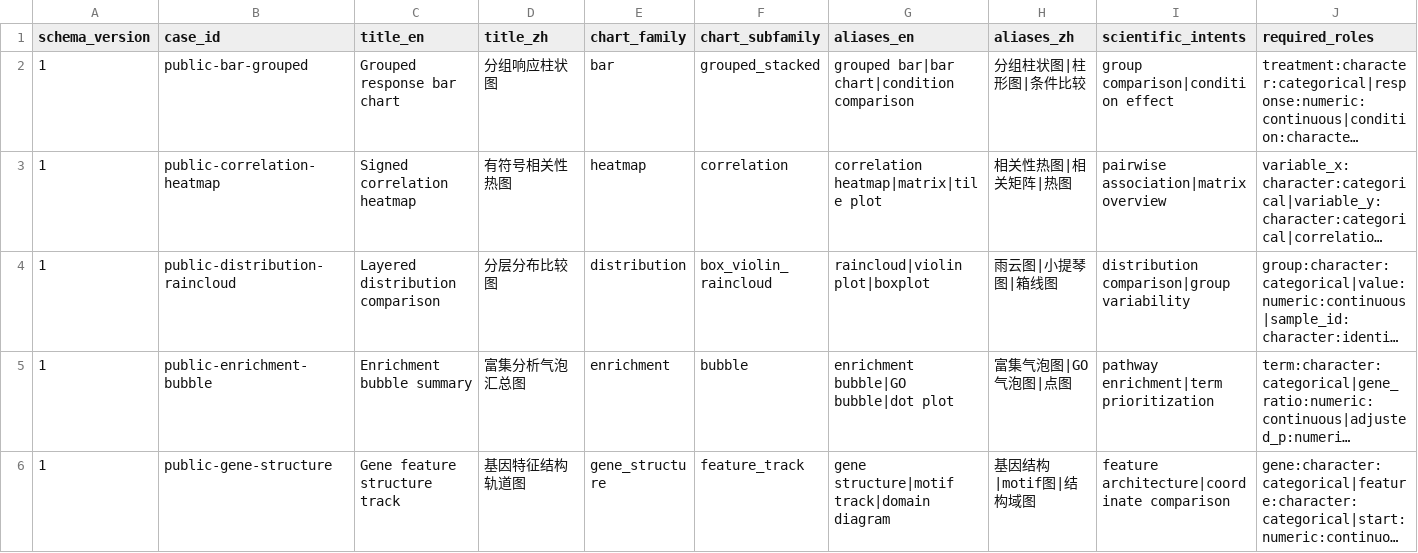
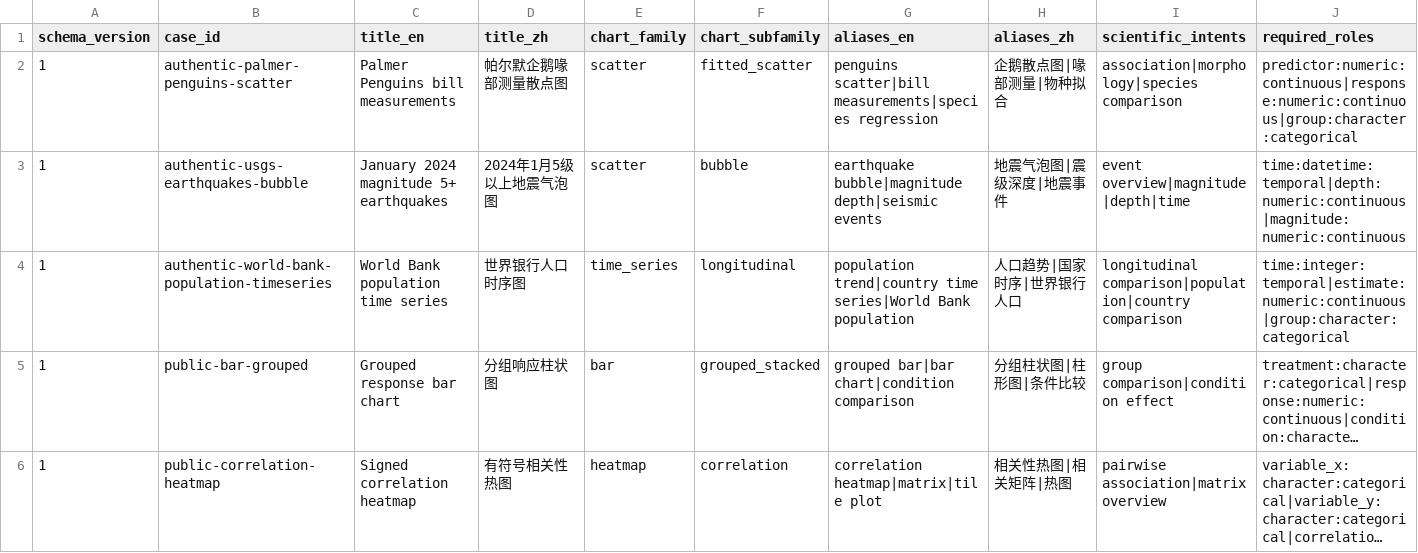
Before and after one commit to Jiawang1209/FigureForge, a CSV file: skills/figureforge/references/public-case-index.csv, drawn as a sheet; only a part is shown; the shorter side is filled out with more unchanged rows; long unchanged cells end in …; rows hold the shown columns only; the diff names each change by its address in the sheet, - before the commit and + after, or states it on an @@ line.

Commit message:
feat: add authentic public visualization cases

```diff
--- a/skills/figureforge/references/public-case-index.csv
+++ b/skills/figureforge/references/public-case-index.csv
+row 2: 1 | authentic-palmer-penguins-scatter | Palmer Penguins bill measurements | 帕尔默企鹅喙部测量散点图 | scatter | fitted_scatter | penguins scatter|bill measurements|species regression | 企鹅散点图|喙部测量|物种拟合 | association|morphology|species comparison | predictor:numeric:continuous|response:numeric:continuous|group:character:categorical
+row 3: 1 | authentic-usgs-earthquakes-bubble | January 2024 magnitude 5+ earthquakes | 2024年1月5级以上地震气泡图 | scatter | bubble | earthquake bubble|magnitude depth|seismic events | 地震气泡图|震级深度|地震事件 | event overview|magnitude|depth|time | time:datetime:temporal|depth:numeric:continuous|magnitude:numeric:continuous
+row 4: 1 | authentic-world-bank-population-timeseries | World Bank population time series | 世界银行人口时序图 | time_series | longitudinal | population trend|country time series|World Bank population | 人口趋势|国家时序|世界银行人口 | longitudinal comparison|population|country comparison | time:integer:temporal|estimate:numeric:continuous|group:character:categorical
```
Also changed, not shown: skills/figureforge/schemas/public-case-taxonomy.csv, 29 other files.
